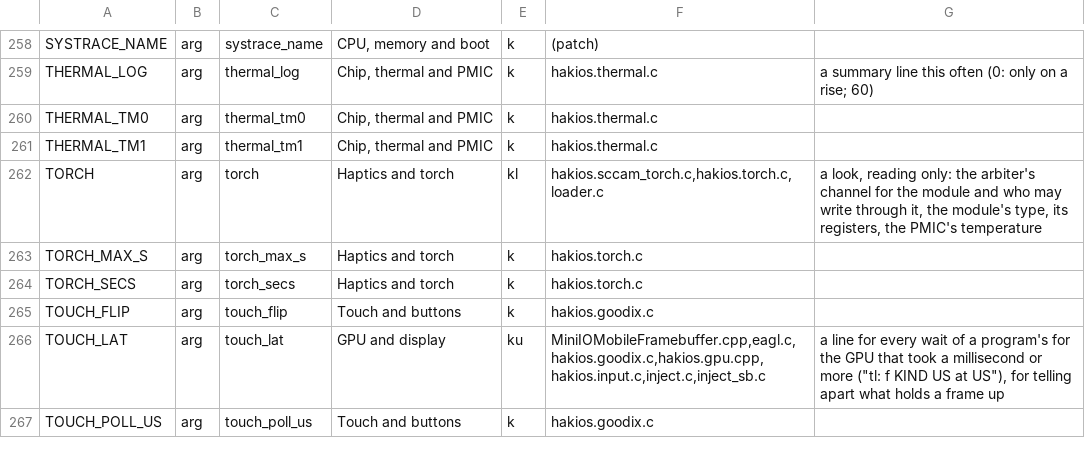
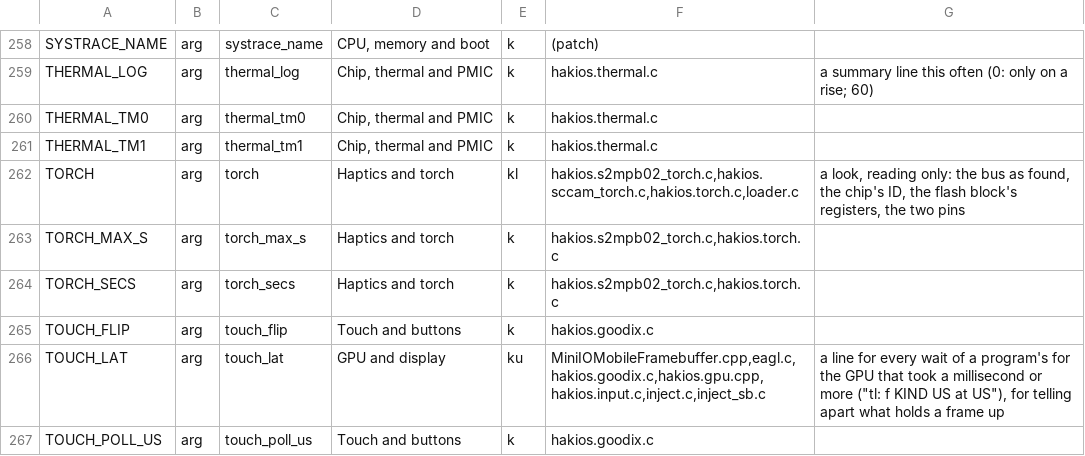
Before and after one commit to Scion-Project/scion-kernel, a TSV file: configs/symbols.tsv, drawn as a sheet; only a part is shown, gaps mark what is left out.

```diff
--- a/configs/symbols.tsv
+++ b/configs/symbols.tsv
@@ -261,5 +261,5 @@ THERMAL_TM0	arg	thermal_tm0	Chip, thermal and PMIC	k	hakios.thermal.c
 THERMAL_TM1	arg	thermal_tm1	Chip, thermal and PMIC	k	hakios.thermal.c	
-TORCH	arg	torch	Haptics and torch	kl	hakios.sccam_torch.c,hakios.torch.c,loader.c	a look, reading only: the arbiter's channel for the module and who may write through it, the module's type, its registers, the PMIC's temperature
-TORCH_MAX_S	arg	torch_max_s	Haptics and torch	k	hakios.torch.c	
-TORCH_SECS	arg	torch_secs	Haptics and torch	k	hakios.torch.c	
+TORCH	arg	torch	Haptics and torch	kl	hakios.s2mpb02_torch.c,hakios.sccam_torch.c,hakios.torch.c,loader.c	a look, reading only: the bus as found, the chip's ID, the flash block's registers, the two pins
+TORCH_MAX_S	arg	torch_max_s	Haptics and torch	k	hakios.s2mpb02_torch.c,hakios.torch.c	
+TORCH_SECS	arg	torch_secs	Haptics and torch	k	hakios.s2mpb02_torch.c,hakios.torch.c	
 TOUCH_FLIP	arg	touch_flip	Touch and buttons	k	hakios.goodix.c	
```
Also changed, not shown: 11 other files.
